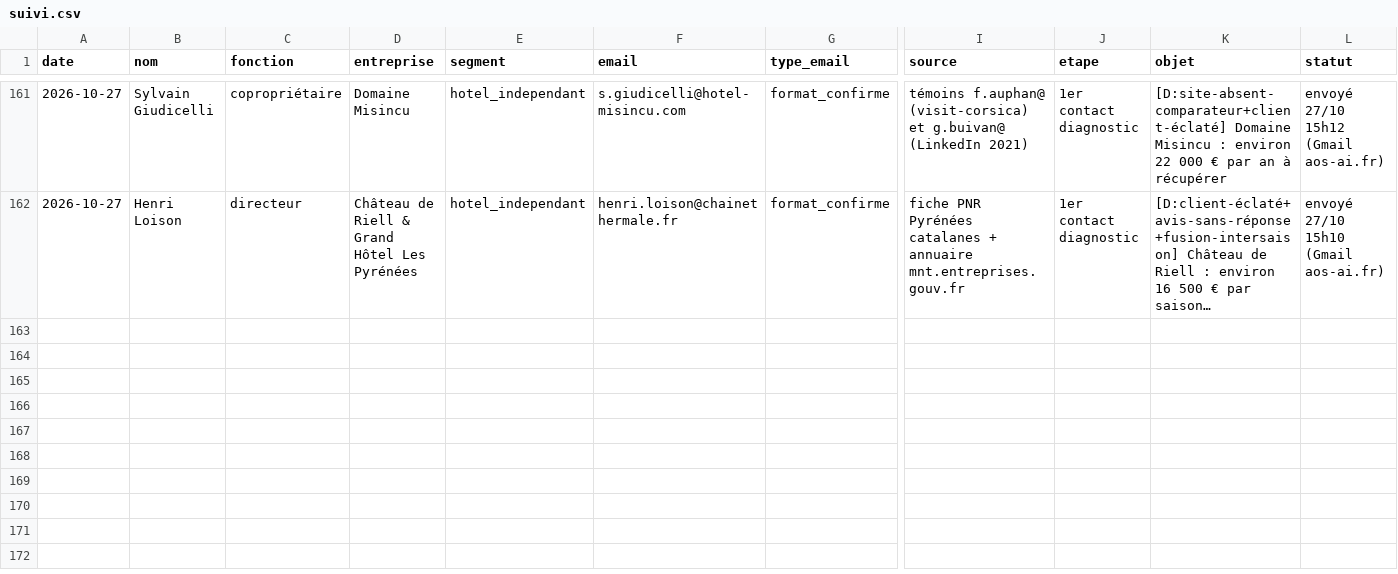
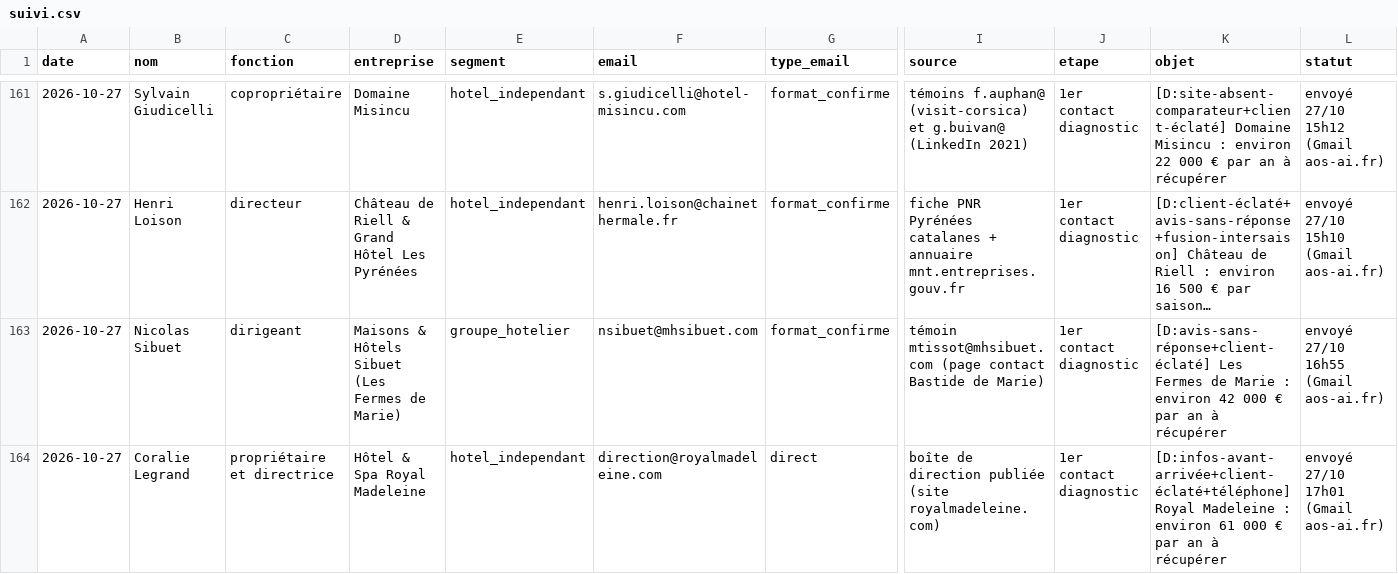
Before and after one commit to sofiane-agencybinari/reception-ai, a CSV file: prospection/suivi.csv, drawn as a sheet; only a part is shown, gaps mark what is left out; long unchanged cells end in …; rows hold the shown columns only; the diff names each change by its address in the sheet, - before the commit and + after, or states it on an @@ line.

Commit message:
suivi : +2 envois (diagnostic) — Fermes de Marie, Royal Madeleine

```diff
--- a/prospection/suivi.csv
+++ b/prospection/suivi.csv
+row 163: 2026-10-27 | Nicolas Sibuet | dirigeant | Maisons & Hôtels Sibuet (Les Fermes de Marie) | groupe_hotelier | nsibuet@mhsibuet.com | format_confirme | témoin mtissot@mhsibuet.com (page contact Bastide de Marie) | 1er contact diagnostic | [D:avis-sans-réponse+client-éclaté] Les Fermes de Marie : environ 42 000 € par an à récupérer | envoyé 27/10 16h55 (Gmail aos-ai.fr)
+row 164: 2026-10-27 | Coralie Legrand | propriétaire et directrice | Hôtel & Spa Royal Madeleine | hotel_independant | direction@royalmadeleine.com | direct | boîte de direction publiée (site royalmadeleine.com) | 1er contact diagnostic | [D:infos-avant-arrivée+client-éclaté+téléphone] Royal Madeleine : environ 61 000 € par an à récupérer | envoyé 27/10 17h01 (Gmail aos-ai.fr)
```
